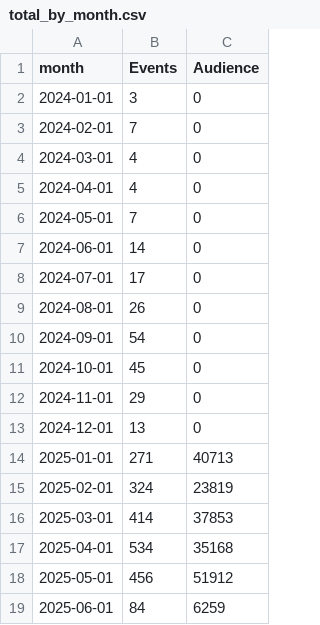
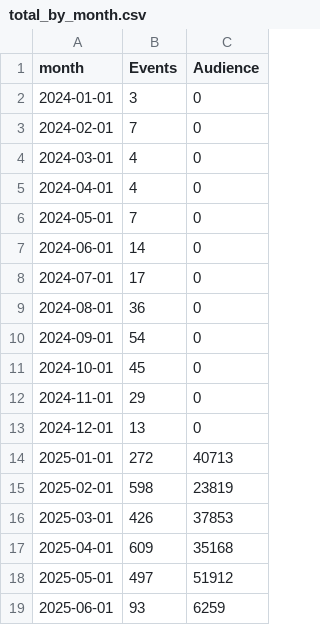
Before and after one commit to open-innovations/bradford-2025, a CSV file: src/themes/programme/_data/events/total_by_month.csv, drawn as a sheet.

```diff
--- a/src/themes/programme/_data/events/total_by_month.csv
+++ b/src/themes/programme/_data/events/total_by_month.csv
@@ -8,3 +8,3 @@ month,Events,Audience
 2024-07-01,17,0
-2024-08-01,26,0
+2024-08-01,36,0
 2024-09-01,54,0
@@ -13,7 +13,7 @@ month,Events,Audience
 2024-12-01,13,0
-2025-01-01,271,40713
-2025-02-01,324,23819
-2025-03-01,414,37853
-2025-04-01,534,35168
-2025-05-01,456,51912
-2025-06-01,84,6259
+2025-01-01,272,40713
+2025-02-01,598,23819
+2025-03-01,426,37853
+2025-04-01,609,35168
+2025-05-01,497,51912
+2025-06-01,93,6259
```
Also changed, not shown: src/themes/programme/_data/events/monthly_breakdown.csv, src/themes/programme/_data/events/monthly_by_project.csv, 7 other files.
